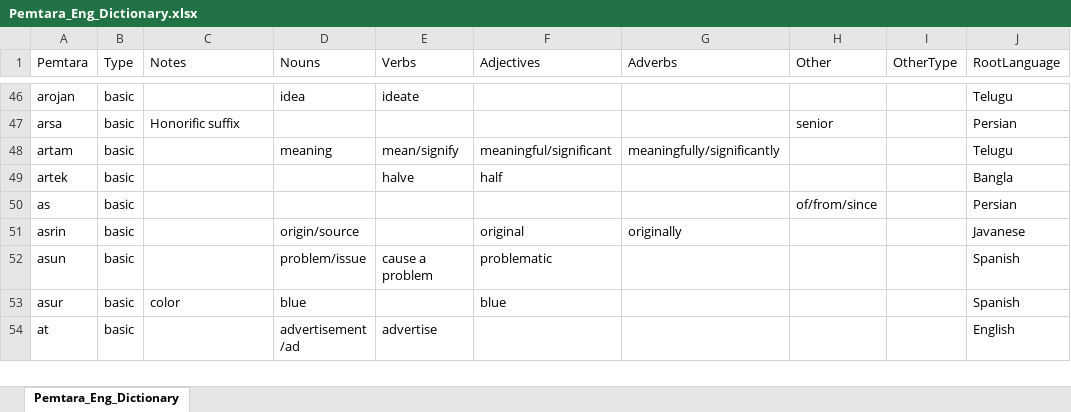
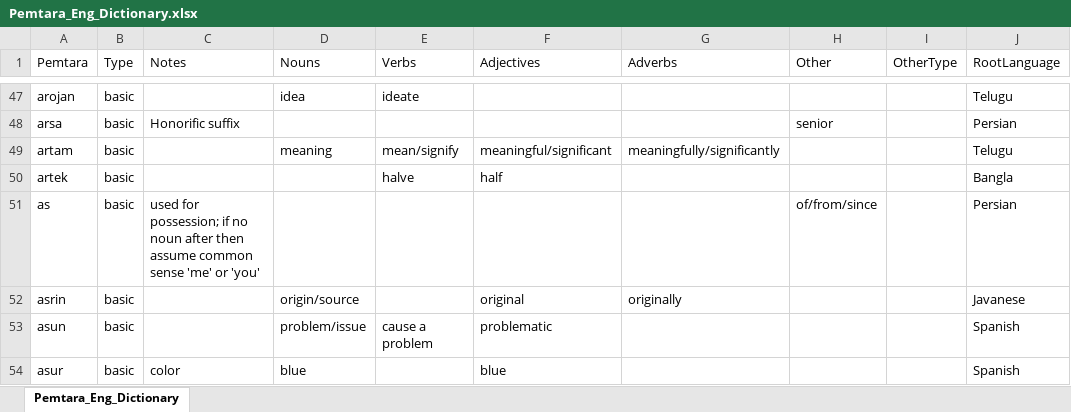
Before and after one commit to brushscape/Orostara-Dictionary, an Excel workbook: files/Pemtara_Eng_Dictionary.xlsx, sheet Pemtara_Eng_Dictionary, drawn as a sheet; only a part is shown, gaps mark what is left out; the shorter side is filled out with more unchanged rows; values as stored, in another font and other column widths than the file's, no borders; table styles not drawn; addresses are those after the commit; the diff covers the shown part only; the diff names each change by its address in the sheet, - before the commit and + after, or states it on an @@ line.

```diff
--- a/files/Pemtara_Eng_Dictionary.xlsx (sheet Pemtara_Eng_Dictionary)
+++ b/files/Pemtara_Eng_Dictionary.xlsx (sheet Pemtara_Eng_Dictionary)
-C51 (Notes): (empty)
+C51 (Notes): used for possession; if no noun after then assume common sense 'me' or 'you'
```
Also changed, not shown: 11 added rows, 3 removed rows and 12 edited cells elsewhere in this sheet, 4 other files.
